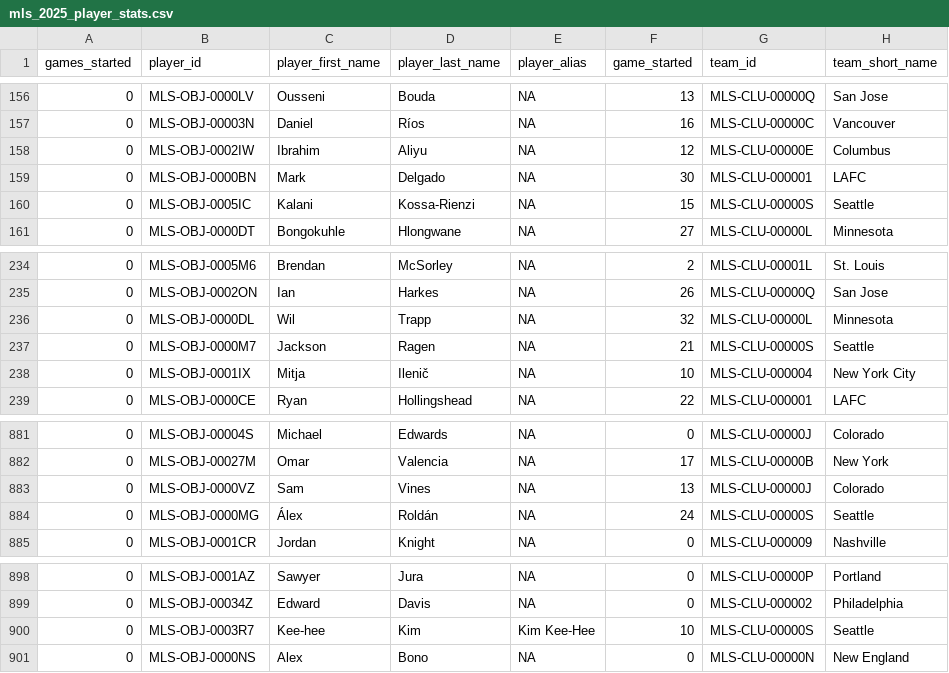
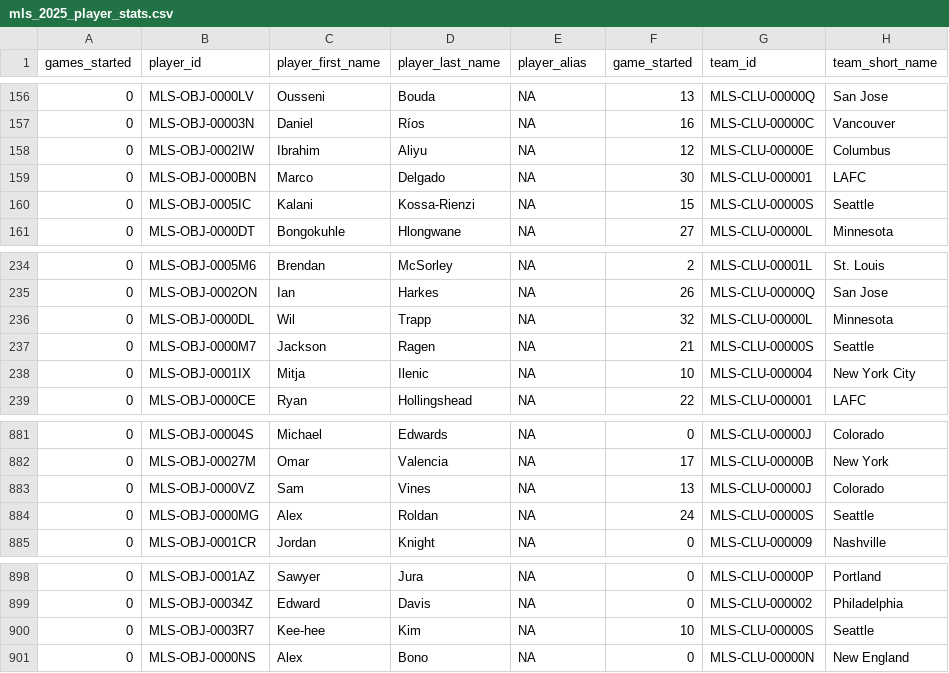
Before and after one commit to DennisMorenoMax/MLS-Player-Stats-2025, a CSV file: mls_2025_player_stats.csv, drawn as a sheet; only a part is shown, gaps mark what is left out; the diff names each change by its address in the sheet, - before the commit and + after, or states it on an @@ line.

```diff
--- a/mls_2025_player_stats.csv
+++ b/mls_2025_player_stats.csv
-C159 (player_first_name): Mark
+C159 (player_first_name): Marco
-D238 (player_last_name): Ilenič
+D238 (player_last_name): Ilenic
-C884 (player_first_name): Álex
+C884 (player_first_name): Alex
-D884 (player_last_name): Roldán
+D884 (player_last_name): Roldan
-E900 (player_alias): Kim Kee-Hee
+E900 (player_alias): NA
```
